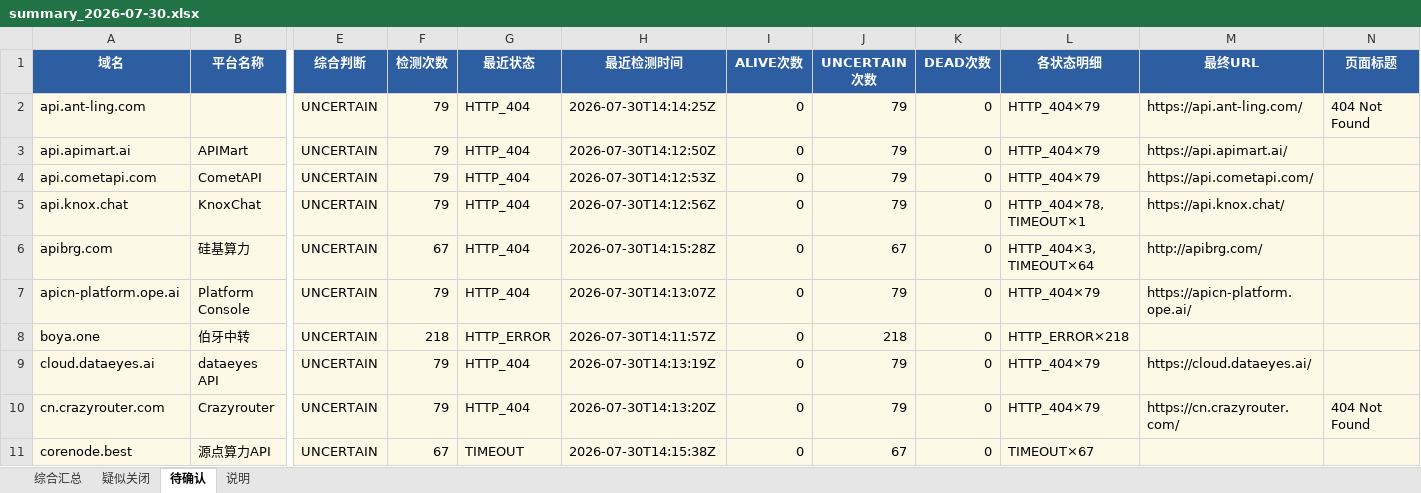
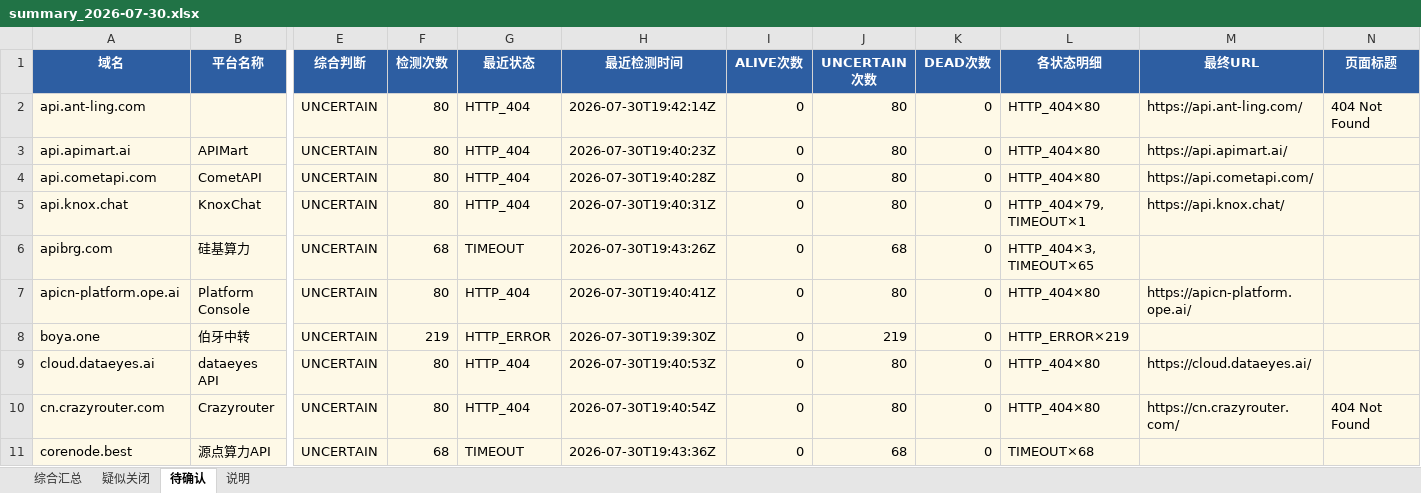
Before and after one commit to BaojuanWang/LLM-APIgateways-monitor, an Excel workbook: results/summary_2026-07-30.xlsx, sheet 待确认, drawn as a sheet; only a part is shown, gaps mark what is left out; values as stored, in another font and other column widths than the file's, no borders; the diff covers the shown part only; the diff names each change by its address in the sheet, - before the commit and + after, or states it on an @@ line.

```diff
--- a/results/summary_2026-07-30.xlsx (sheet 待确认)
+++ b/results/summary_2026-07-30.xlsx (sheet 待确认)
-F2:F5 (检测次数): 79
+F2:F5 (检测次数): 80
-H2 (最近检测时间): 2026-07-30T14:14:25Z
+H2 (最近检测时间): 2026-07-30T19:42:14Z
-J2:J5 (UNCERTAIN次数): 79
+J2:J5 (UNCERTAIN次数): 80
-L2:L4 (各状态明细): HTTP_404×79
+L2:L4 (各状态明细): HTTP_404×80
-H3 (最近检测时间): 2026-07-30T14:12:50Z
+H3 (最近检测时间): 2026-07-30T19:40:23Z
-H4 (最近检测时间): 2026-07-30T14:12:53Z
+H4 (最近检测时间): 2026-07-30T19:40:28Z
-H5 (最近检测时间): 2026-07-30T14:12:56Z
+H5 (最近检测时间): 2026-07-30T19:40:31Z
-L5 (各状态明细): HTTP_404×78, TIMEOUT×1
+L5 (各状态明细): HTTP_404×79, TIMEOUT×1
-F6 (检测次数): 67
+F6 (检测次数): 68
-G6 (最近状态): HTTP_404
+G6 (最近状态): TIMEOUT
-H6 (最近检测时间): 2026-07-30T14:15:28Z
+H6 (最近检测时间): 2026-07-30T19:43:26Z
-J6 (UNCERTAIN次数): 67
+J6 (UNCERTAIN次数): 68
-L6 (各状态明细): HTTP_404×3, TIMEOUT×64
+L6 (各状态明细): HTTP_404×3, TIMEOUT×65
-M6 (最终URL): http://apibrg.com/
+M6 (最终URL): (empty)
-F7 (检测次数): 79
+F7 (检测次数): 80
-H7 (最近检测时间): 2026-07-30T14:13:07Z
+H7 (最近检测时间): 2026-07-30T19:40:41Z
-J7 (UNCERTAIN次数): 79
+J7 (UNCERTAIN次数): 80
-L7 (各状态明细): HTTP_404×79
+L7 (各状态明细): HTTP_404×80
-F8 (检测次数): 218
+F8 (检测次数): 219
-H8 (最近检测时间): 2026-07-30T14:11:57Z
+H8 (最近检测时间): 2026-07-30T19:39:30Z
-J8 (UNCERTAIN次数): 218
+J8 (UNCERTAIN次数): 219
-L8 (各状态明细): HTTP_ERROR×218
+L8 (各状态明细): HTTP_ERROR×219
-F9:F10 (检测次数): 79
+F9:F10 (检测次数): 80
-H9 (最近检测时间): 2026-07-30T14:13:19Z
+H9 (最近检测时间): 2026-07-30T19:40:53Z
-J9:J10 (UNCERTAIN次数): 79
+J9:J10 (UNCERTAIN次数): 80
-L9:L10 (各状态明细): HTTP_404×79
+L9:L10 (各状态明细): HTTP_404×80
-H10 (最近检测时间): 2026-07-30T14:13:20Z
+H10 (最近检测时间): 2026-07-30T19:40:54Z
-F11 (检测次数): 67
+F11 (检测次数): 68
-H11 (最近检测时间): 2026-07-30T14:15:38Z
+H11 (最近检测时间): 2026-07-30T19:43:36Z
-J11 (UNCERTAIN次数): 67
+J11 (UNCERTAIN次数): 68
-L11 (各状态明细): TIMEOUT×67
+L11 (各状态明细): TIMEOUT×68
```
Also changed, not shown: 36 edited cells elsewhere in this sheet, sheet 综合汇总, sheet 疑似关闭, sheet 说明, 6 other files.
